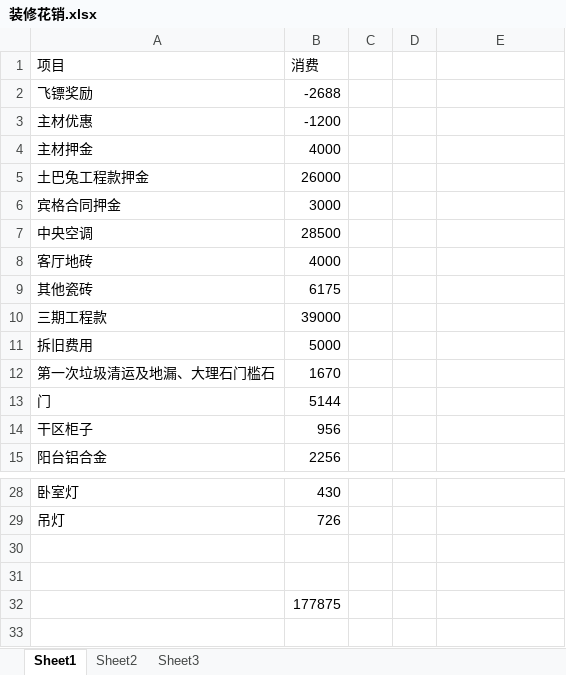
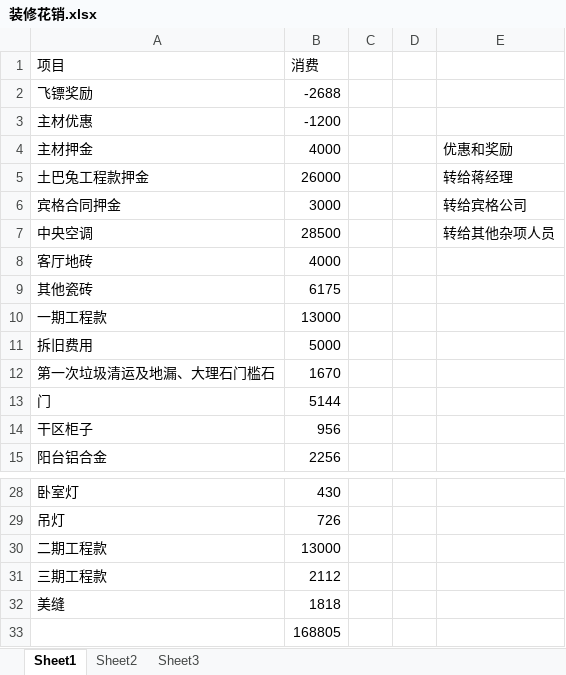
Before and after one commit to cuglifangzheng/back, an Excel workbook: 装修花销.xlsx, sheet Sheet1, drawn as a sheet; only a part is shown, gaps mark what is left out; values as stored, in another font and other column widths than the file's, no cell formats; removed rows and columns are numbered as before the commit, all else as after; the diff names each change by its address in the sheet, - before the commit and + after, or states it on an @@ line.

Commit message:
[MOD] 1. 修改装修花销

```diff
--- a/装修花销.xlsx (sheet Sheet1)
+++ b/装修花销.xlsx (sheet Sheet1)
-E4: (empty)
+E4: 优惠和奖励
-E5: (empty)
+E5: 转给蒋经理
-E6: (empty)
+E6: 转给宾格公司
-E7: (empty)
+E7: 转给其他杂项人员
-row 10: 三期工程款 | 39000
+row 10: 一期工程款 | 13000
-row 30: (empty)
+row 30: 二期工程款 | 13000
-row 31: (empty)
+row 31: 三期工程款 | 2112
+row 32: 美缝 | 1818
-B33 (消费): 177875
+B33 (消费): 168805
```
Also changed, not shown: cell formats.
